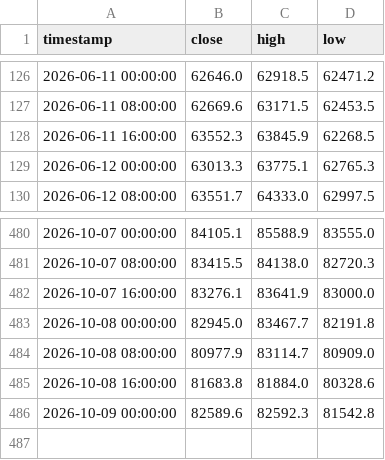
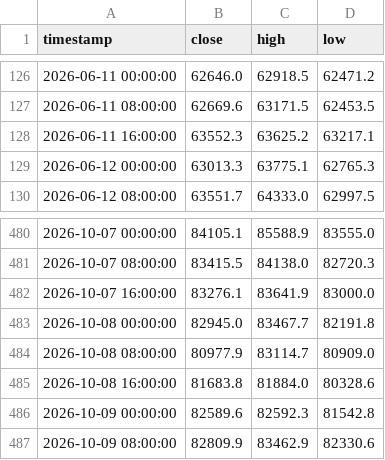
Before and after one commit to jwhinds74/btc-risk-bands, a CSV file: btc_ohlcv_cache_8h.csv, drawn as a sheet; only a part is shown, gaps mark what is left out.

```diff
--- a/btc_ohlcv_cache_8h.csv
+++ b/btc_ohlcv_cache_8h.csv
@@ -127,3 +127,3 @@ timestamp,close,high,low
 2026-06-11 08:00:00,62669.6,63171.5,62453.5
-2026-06-11 16:00:00,63552.3,63845.9,62268.5
+2026-06-11 16:00:00,63552.3,63625.2,63217.1
 2026-06-12 00:00:00,63013.3,63775.1,62765.3
@@ -486 +486,2 @@ timestamp,close,high,low
 2026-10-09 00:00:00,82589.6,82592.3,81542.8
+2026-10-09 08:00:00,82809.9,83462.9,82330.6
```
Also changed, not shown: monitoring/health_log_8h.csv, 2 other files.
